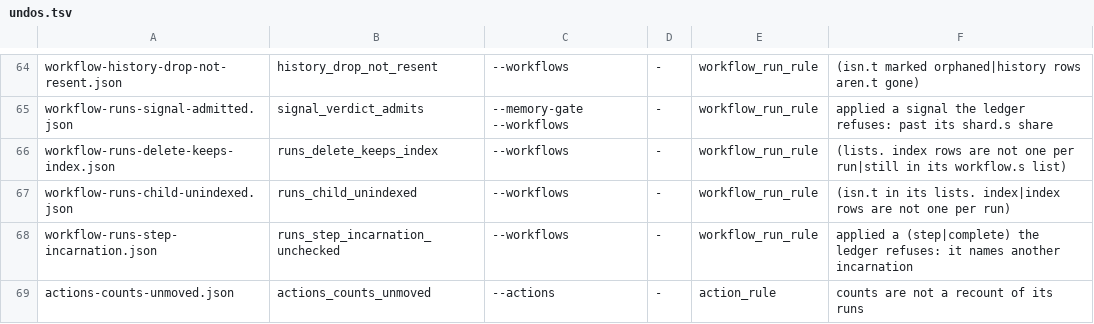
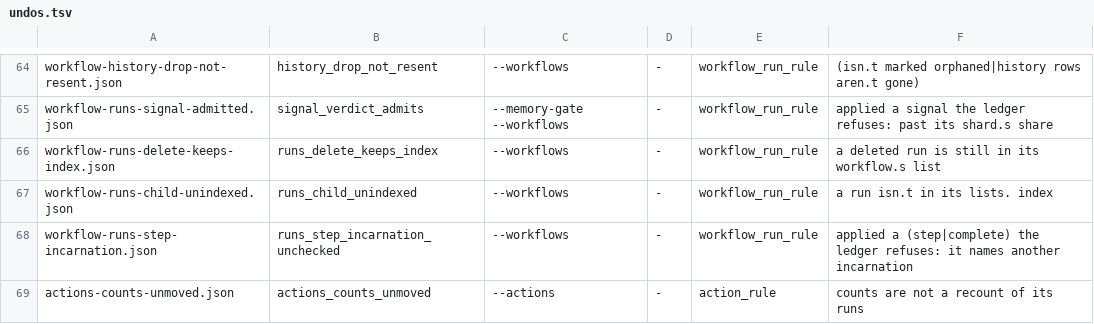
Before and after one commit to floruntime/flo, a TSV file: src/vopr/seeds/undos.tsv, drawn as a sheet; only a part is shown, gaps mark what is left out.

```diff
--- a/src/vopr/seeds/undos.tsv
+++ b/src/vopr/seeds/undos.tsv
@@ -65,4 +65,4 @@ workflow-history-drop-not-resent.json	history_drop_not_resent	--workflows	-	work
 workflow-runs-signal-admitted.json	signal_verdict_admits	--memory-gate --workflows	-	workflow_run_rule	applied a signal the ledger refuses: past its shard.s share
-workflow-runs-delete-keeps-index.json	runs_delete_keeps_index	--workflows	-	workflow_run_rule	(lists. index rows are not one per run|still in its workflow.s list)
-workflow-runs-child-unindexed.json	runs_child_unindexed	--workflows	-	workflow_run_rule	(isn.t in its lists. index|index rows are not one per run)
+workflow-runs-delete-keeps-index.json	runs_delete_keeps_index	--workflows	-	workflow_run_rule	a deleted run is still in its workflow.s list
+workflow-runs-child-unindexed.json	runs_child_unindexed	--workflows	-	workflow_run_rule	a run isn.t in its lists. index
 workflow-runs-step-incarnation.json	runs_step_incarnation_unchecked	--workflows	-	workflow_run_rule	applied a (step|complete) the ledger refuses: it names another incarnation
```
Also changed, not shown: 9 other files.
